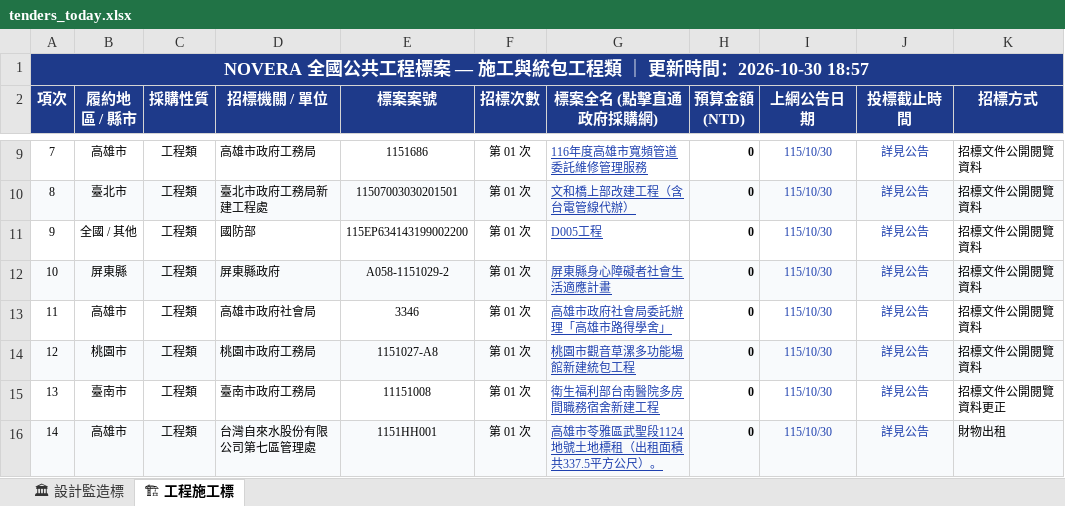
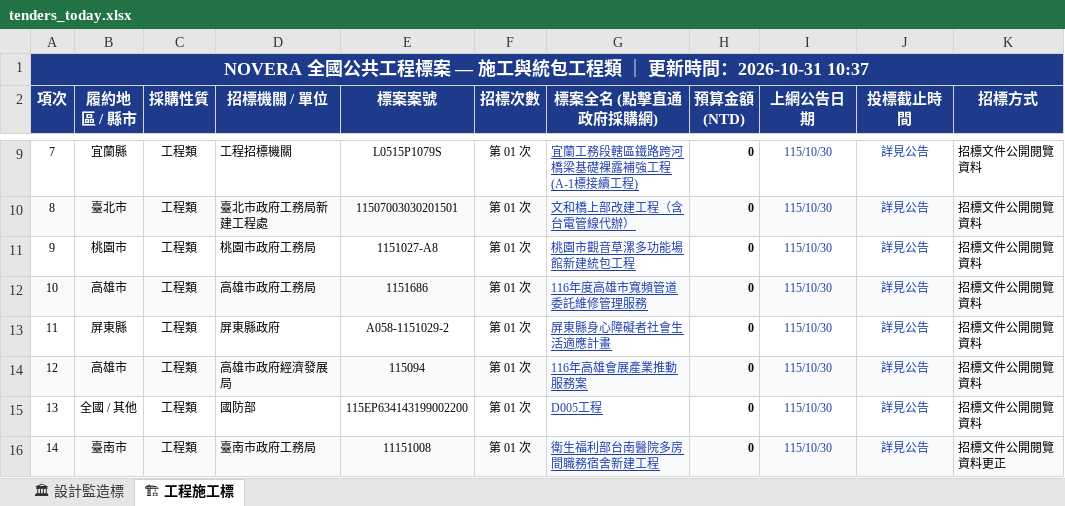
Before and after one commit to gardenai0222-a11y/gardenai0222-a11y.github.io, an Excel workbook: tenders_today.xlsx, sheet 🏗 工程施工標, drawn as a sheet; only a part is shown, gaps mark what is left out; values as stored, in another font and other column widths than the file's, no borders; the diff covers the shown part only; the diff names each change by its address in the sheet, - before the commit and + after, or states it on an @@ line.

```diff
--- a/tenders_today.xlsx (sheet 🏗 工程施工標)
+++ b/tenders_today.xlsx (sheet 🏗 工程施工標)
-A1 (項次): …新時間：2026-10-30 18:57
+A1 (項次): …新時間：2026-10-31 10:37
-B9 (履約地區 / 縣市): 高雄市
+B9 (履約地區 / 縣市): 宜蘭縣
-D9 (招標機關 / 單位): 高雄市政府工務局
+D9 (招標機關 / 單位): 工程招標機關
-E9 (標案案號): 1151686
+E9 (標案案號): L0515P1079S
-G9 (標案全名 (點擊直通政府採購網)): 116年度高雄市寬頻管道委託維修管理服務
+G9 (標案全名 (點擊直通政府採購網)): 宜蘭工務段轄區鐵路跨河橋梁基礎裸露補強工程(A-1標接續工程)
-B11 (履約地區 / 縣市): 全國 / 其他
+B11 (履約地區 / 縣市): 桃園市
-D11 (招標機關 / 單位): 國防部
+D11 (招標機關 / 單位): 桃園市政府工務局
-E11 (標案案號): 115EP634143199002200
+E11 (標案案號): 1151027-A8
-G11 (標案全名 (點擊直通政府採購網)): D005工程
+G11 (標案全名 (點擊直通政府採購網)): 桃園市觀音草漯多功能場館新建統包工程
-B12 (履約地區 / 縣市): 屏東縣
+B12 (履約地區 / 縣市): 高雄市
-D12 (招標機關 / 單位): 屏東縣政府
+D12 (招標機關 / 單位): 高雄市政府工務局
-E12 (標案案號): A058-1151029-2
+E12 (標案案號): 1151686
-G12 (標案全名 (點擊直通政府採購網)): 屏東縣身心障礙者社會生活適應計畫
+G12 (標案全名 (點擊直通政府採購網)): 116年度高雄市寬頻管道委託維修管理服務
-B13 (履約地區 / 縣市): 高雄市
+B13 (履約地區 / 縣市): 屏東縣
-D13 (招標機關 / 單位): 高雄市政府社會局
+D13 (招標機關 / 單位): 屏東縣政府
-E13 (標案案號): 3346
+E13 (標案案號): A058-1151029-2
-G13 (標案全名 (點擊直通政府採購網)): 高雄市政府社會局委託辦理「高雄市路得學舍」
+G13 (標案全名 (點擊直通政府採購網)): 屏東縣身心障礙者社會生活適應計畫
-B14 (履約地區 / 縣市): 桃園市
+B14 (履約地區 / 縣市): 高雄市
-D14 (招標機關 / 單位): 桃園市政府工務局
+D14 (招標機關 / 單位): 高雄市政府經濟發展局
-E14 (標案案號): 1151027-A8
+E14 (標案案號): 115094
-G14 (標案全名 (點擊直通政府採購網)): 桃園市觀音草漯多功能場館新建統包工程
+G14 (標案全名 (點擊直通政府採購網)): 116年高雄會展產業推動服務案
-B15 (履約地區 / 縣市): 臺南市
+B15 (履約地區 / 縣市): 全國 / 其他
-D15 (招標機關 / 單位): 臺南市政府工務局
+D15 (招標機關 / 單位): 國防部
-E15 (標案案號): 11151008
+E15 (標案案號): 115EP634143199002200
-G15 (標案全名 (點擊直通政府採購網)): 衛生福利部台南醫院多房間職務宿舍新建工程
+G15 (標案全名 (點擊直通政府採購網)): D005工程
-K15 (招標方式): 招標文件公開閱覽資料更正
+K15 (招標方式): 招標文件公開閱覽資料
-B16 (履約地區 / 縣市): 高雄市
+B16 (履約地區 / 縣市): 臺南市
-D16 (招標機關 / 單位): 台灣自來水股份有限公司第七區管理處
+D16 (招標機關 / 單位): 臺南市政府工務局
-E16 (標案案號): 1151HH001
+E16 (標案案號): 11151008
-G16 (標案全名 (點擊直通政府採購網)): 高雄市苓雅區武聖段1124地號土地標租（出租面積共337.5平方公尺）。
+G16 (標案全名 (點擊直通政府採購網)): 衛生福利部台南醫院多房間職務宿舍新建工程
-K16 (招標方式): 財物出租
+K16 (招標方式): 招標文件公開閱覽資料更正
```
Also changed, not shown: 547 edited cells elsewhere in this sheet, sheet 🏛 設計監造標, 今日政府電子採購網.xlsx, 2 other files.
